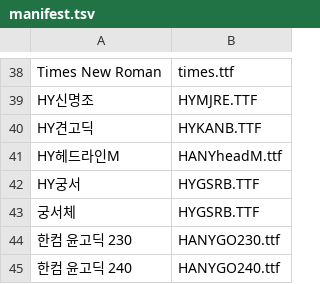
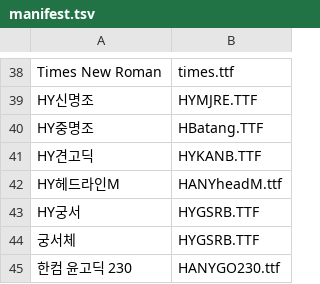
Before and after one commit to wnsgml9807/kdsnr-hwp-toolkit, a TSV file: kdsnr-hwp-engine/font/manifest.tsv, drawn as a sheet; only a part is shown, gaps mark what is left out; the shorter side is filled out with more unchanged rows; the diff names each change by its address in the sheet, - before the commit and + after, or states it on an @@ line.

```diff
--- a/kdsnr-hwp-engine/font/manifest.tsv
+++ b/kdsnr-hwp-engine/font/manifest.tsv
+row 40: HY중명조 | HBatang.TTF
```
Also changed, not shown: 15 other files.
